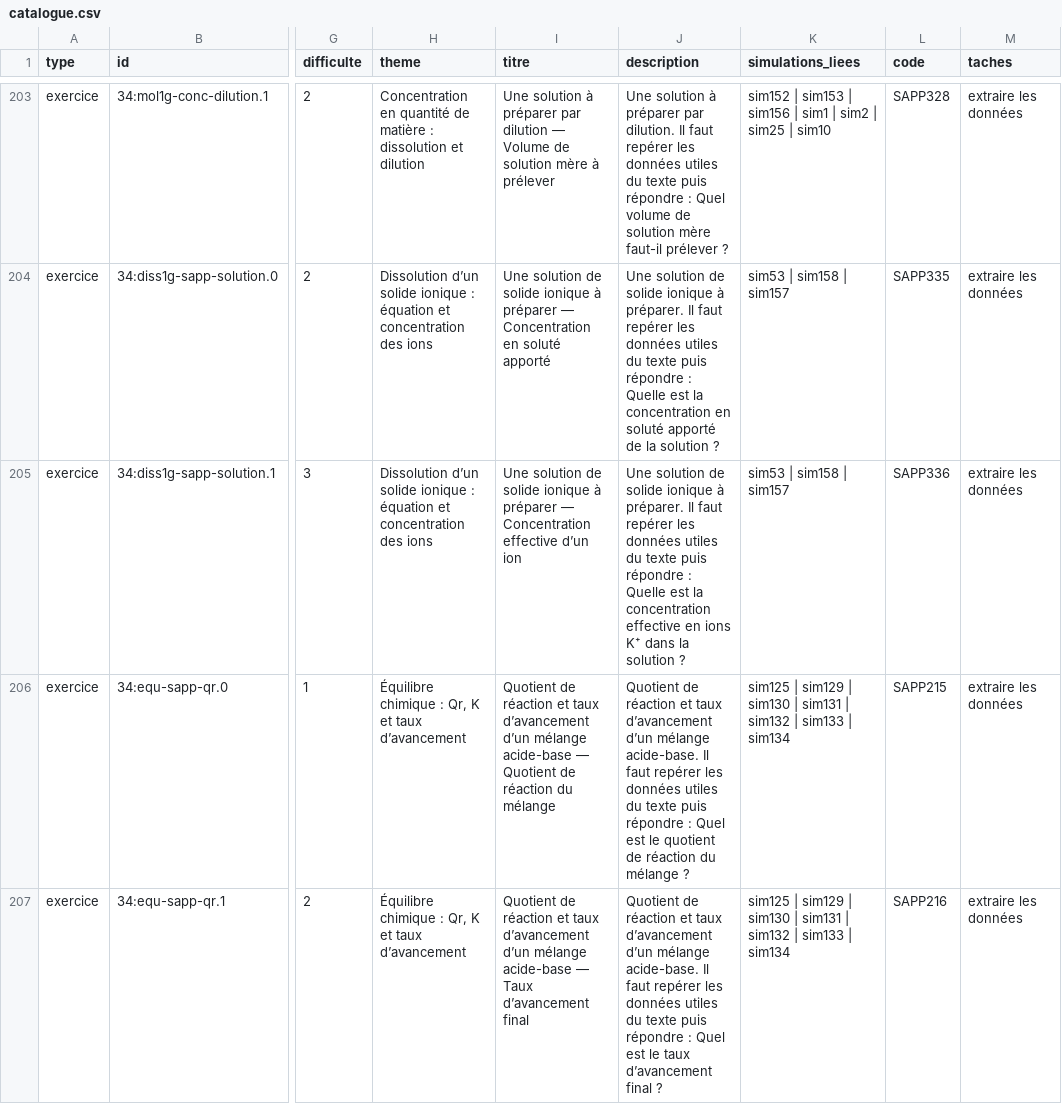
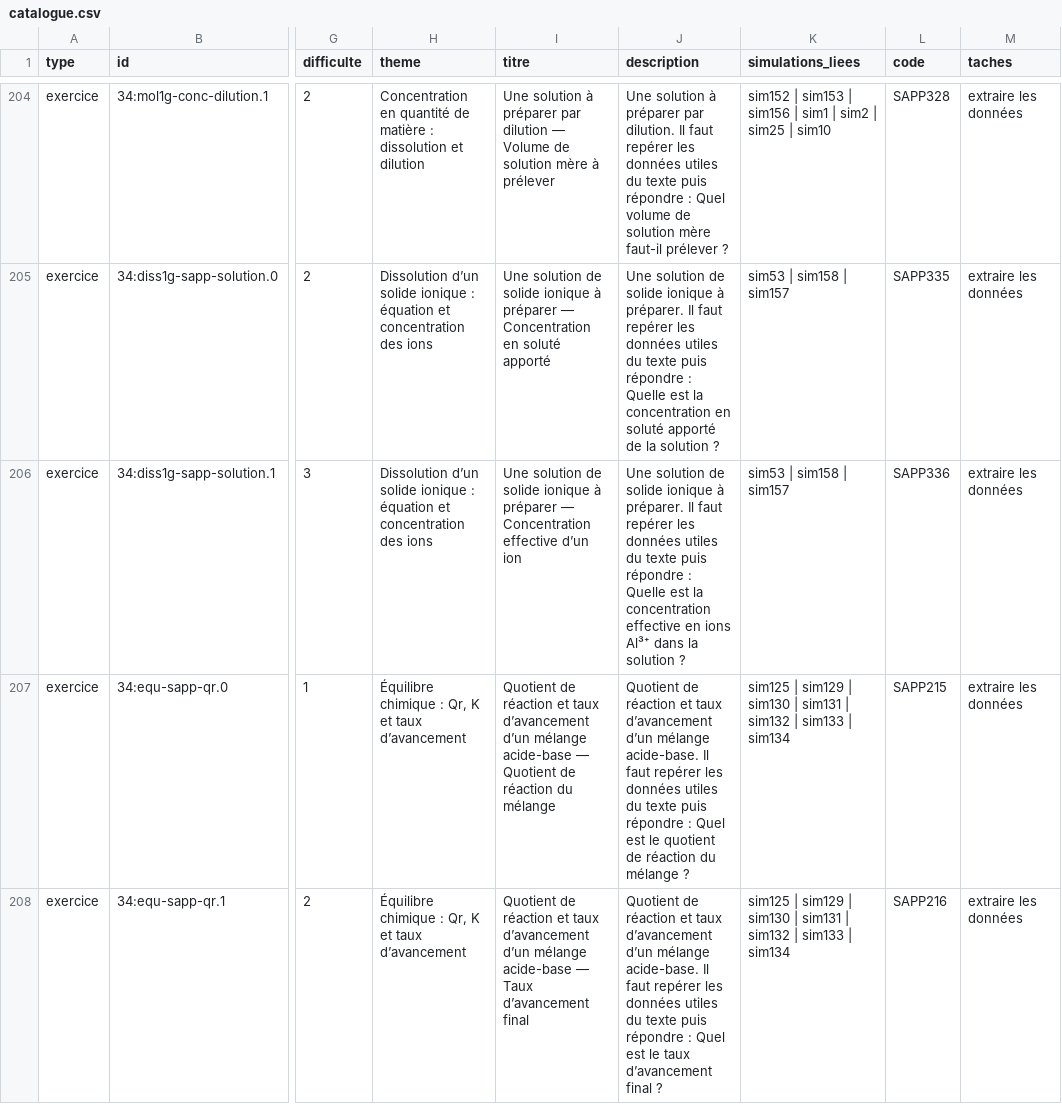
Before and after one commit to nilsprofgrenoble/simulations-chimie, a CSV file: public/catalogue.csv, drawn as a sheet; only a part is shown, gaps mark what is left out; addresses are those after the commit; the diff covers the shown part only; the diff names each change by its address in the sheet, - before the commit and + after, or states it on an @@ line.

```diff
--- a/public/catalogue.csv
+++ b/public/catalogue.csv
-J206 (description): …en ions K⁺ dans la…
+J206 (description): …en ions Al³⁺ dans la…
```
Also changed, not shown: 10 added rows and 1 edited cell elsewhere in this file, 19 other files.
